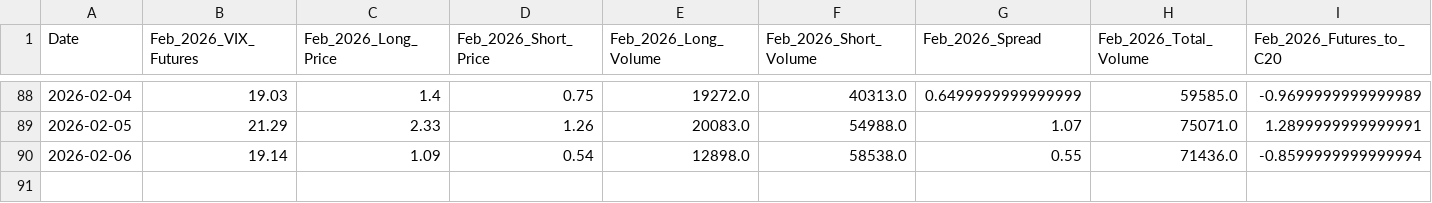
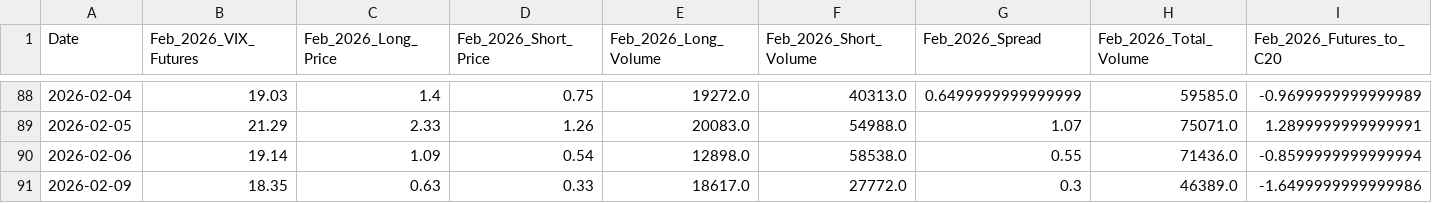
Before and after one commit to joeyedi1/vix-spread-terminal, a CSV file: vix_spread_data.csv, drawn as a sheet; only a part is shown, gaps mark what is left out; rows hold the shown columns only; the diff names each change by its address in the sheet, - before the commit and + after, or states it on an @@ line.

Commit message:
Auto-update VIX Data: 2026-02-10 05:15:20

```diff
--- a/vix_spread_data.csv
+++ b/vix_spread_data.csv
+row 91: 2026-02-09 | 18.35 | 0.63 | 0.33 | 18617.0 | 27772.0 | 0.3 | 46389.0 | -1.6499999999999986
```
